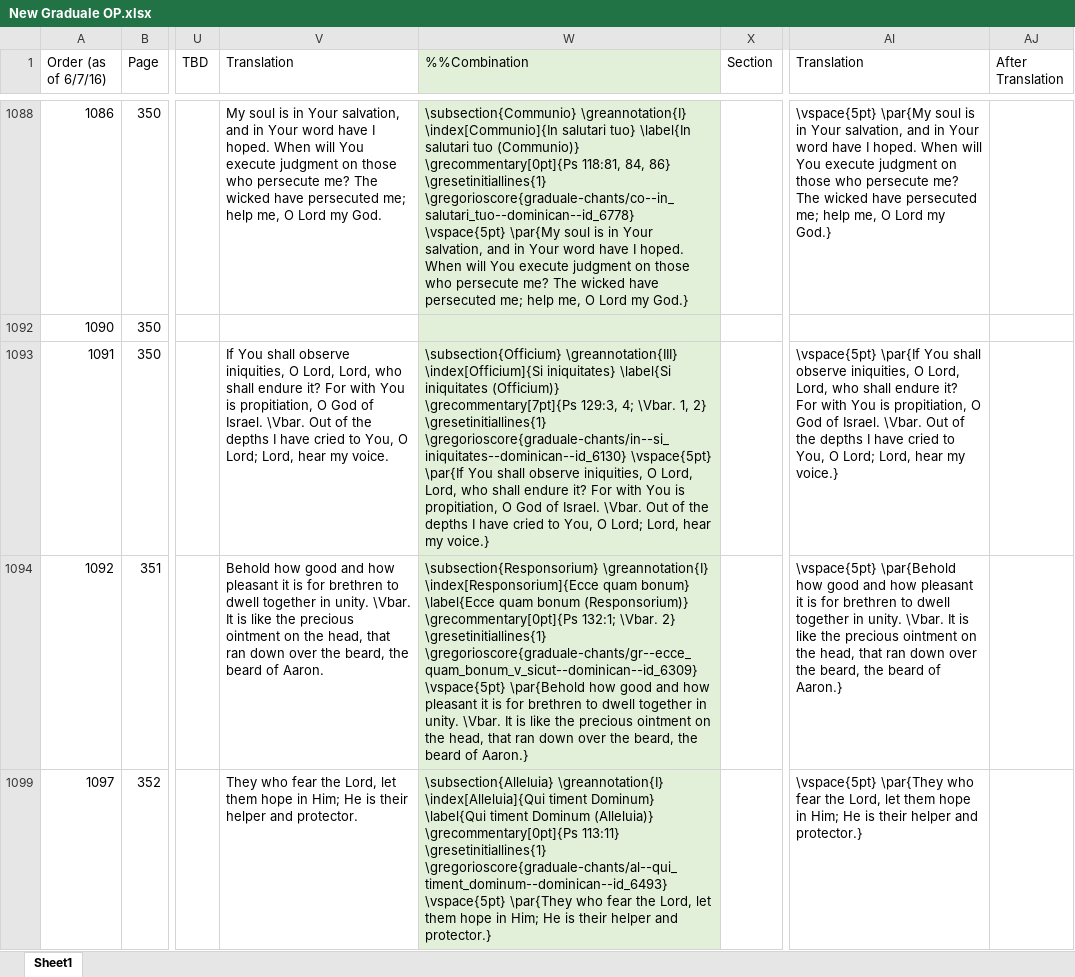
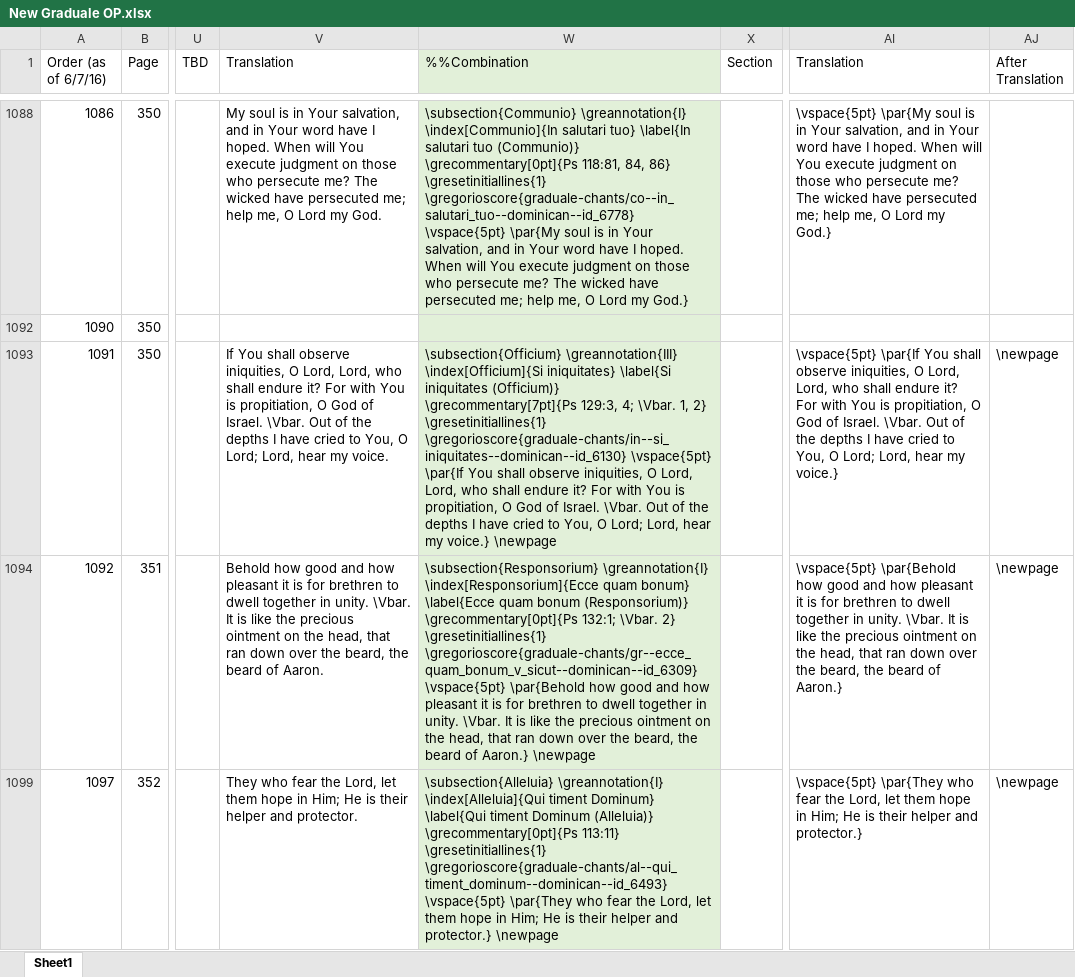
Before and after one commit to innocentop/atelier, an Excel workbook: New Graduale OP.xlsx, sheet Sheet1, drawn as a sheet; only a part is shown, gaps mark what is left out; values as stored, in another font and other column widths than the file's, no borders; the diff covers the shown part only; the diff names each change by its address in the sheet, - before the commit and + after, or states it on an @@ line.

```diff
--- a/New Graduale OP.xlsx (sheet Sheet1)
+++ b/New Graduale OP.xlsx (sheet Sheet1)
-W1093 (%%Combination): …my voice.}
+W1093 (%%Combination): …my voice.} \newpage
-AJ1093:AJ1094 (After Translation): (empty)
+AJ1093:AJ1094 (After Translation): \newpage
-W1094 (%%Combination): …of Aaron.}
+W1094 (%%Combination): …of Aaron.} \newpage
-W1099 (%%Combination): …and protector.}
+W1099 (%%Combination): …and protector.} \newpage
-AJ1099 (After Translation): (empty)
+AJ1099 (After Translation): \newpage
```
Also changed, not shown: 10 edited cells elsewhere in this sheet, hidden cells, 10 other files.
